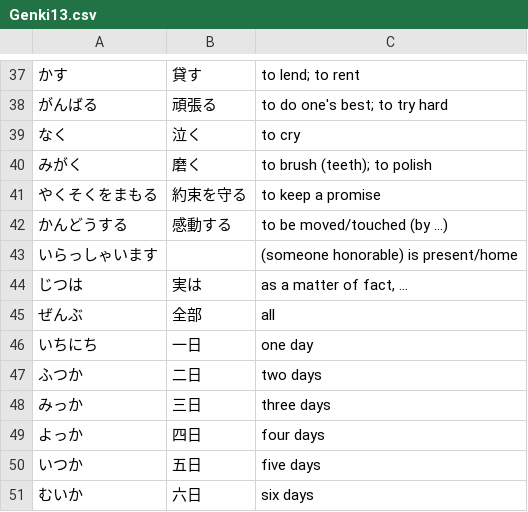
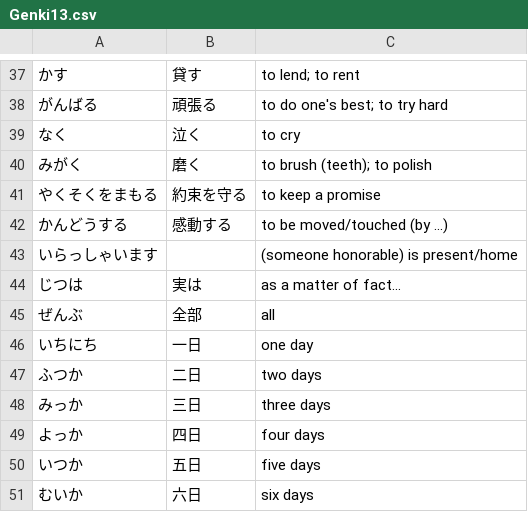
Before and after one commit to lphk92/JapaneseVocabExtension, a CSV file: lists/genki/Genki13.csv, drawn as a sheet; only a part is shown, gaps mark what is left out; the diff names each change by its address in the sheet, - before the commit and + after, or states it on an @@ line.

```diff
--- a/lists/genki/Genki13.csv
+++ b/lists/genki/Genki13.csv
-C44: as a matter of fact, ...
+C44: as a matter of fact...
```
Also changed, not shown: lists/genki/Genki14.csv, lists/genki/Genki17.csv, 9 other files.
